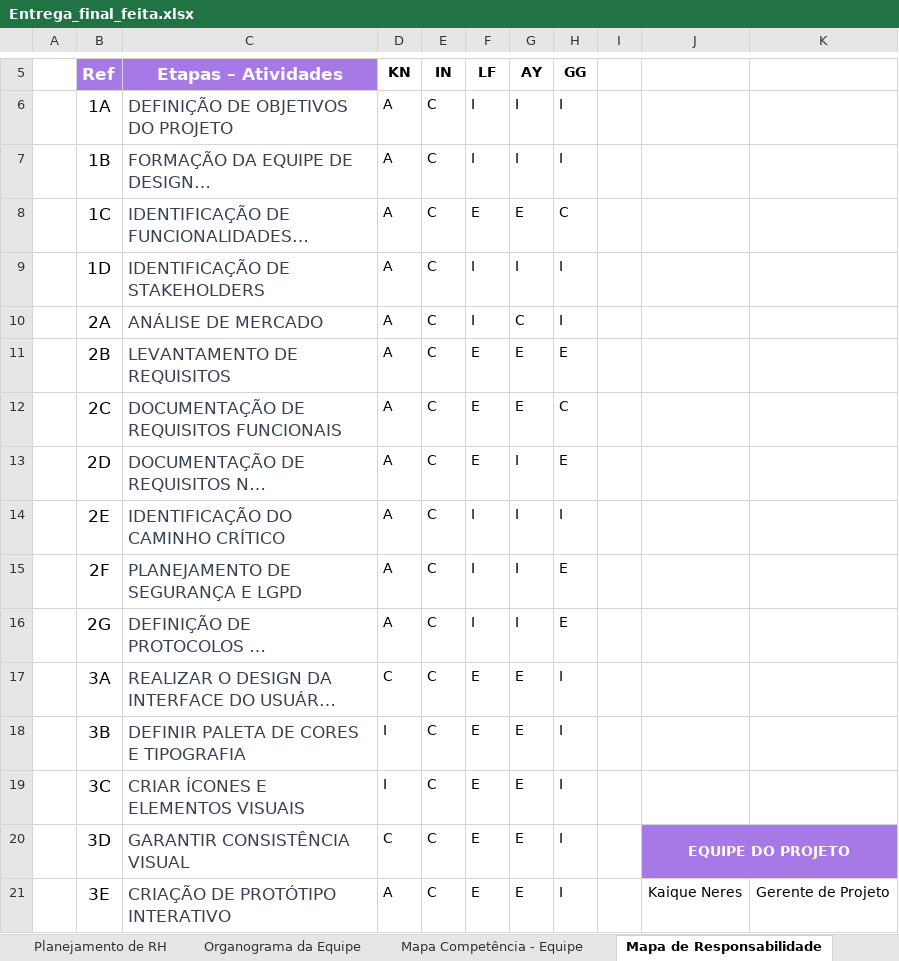
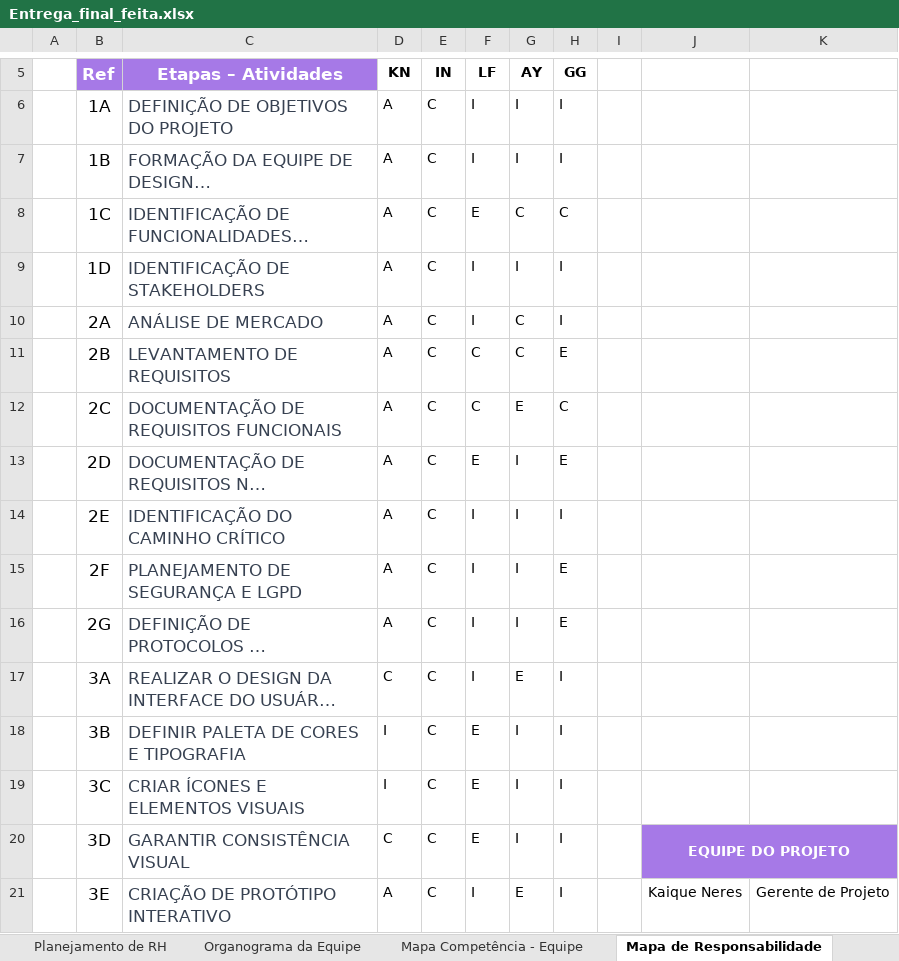
Before and after one commit to 2025-2-NADS4/Projeto1, an Excel workbook: documentos/Entrega 2/Gestão de Projetos/Entrega_final_feita.xlsx, sheet Mapa de Responsabilidade, drawn as a sheet; only a part is shown, gaps mark what is left out; long unchanged cells end in …; values as stored, in another font and other column widths than the file's, no borders; the diff covers the shown part only; the diff names each change by its address in the sheet, - before the commit and + after, or states it on an @@ line.

```diff
--- a/documentos/Entrega 2/Gestão de Projetos/Entrega_final_feita.xlsx (sheet Mapa de Responsabilidade)
+++ b/documentos/Entrega 2/Gestão de Projetos/Entrega_final_feita.xlsx (sheet Mapa de Responsabilidade)
-G8 (AY): E
+G8 (AY): C
-F11:F12 (LF): E
+F11:F12 (LF): C
-G11 (AY): E
+G11 (AY): C
-F17 (LF): E
+F17 (LF): I
-G18:G20 (AY): E
+G18:G20 (AY): I
-F21 (LF): E
+F21 (LF): I
```
Also changed, not shown: 51 edited cells and cell formats elsewhere in this sheet, sheet Quantificar, sheet Qualificar, other sheet tabs, formulas that keep their value, charts or pictures.
